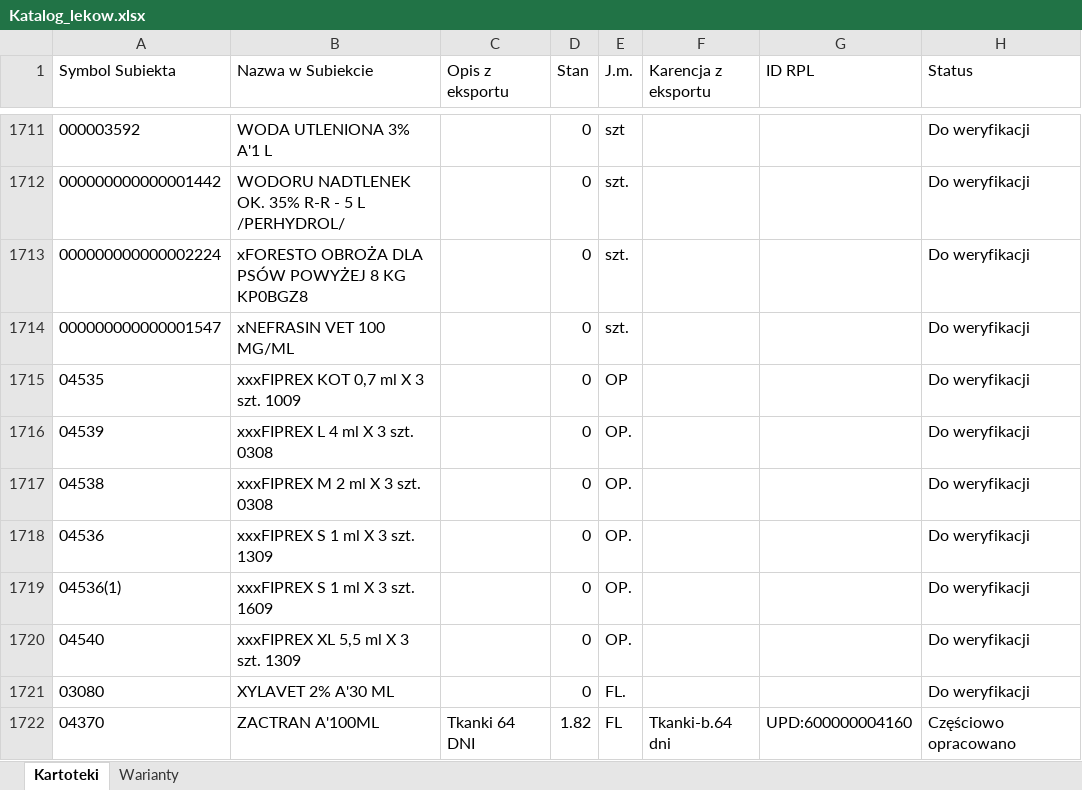
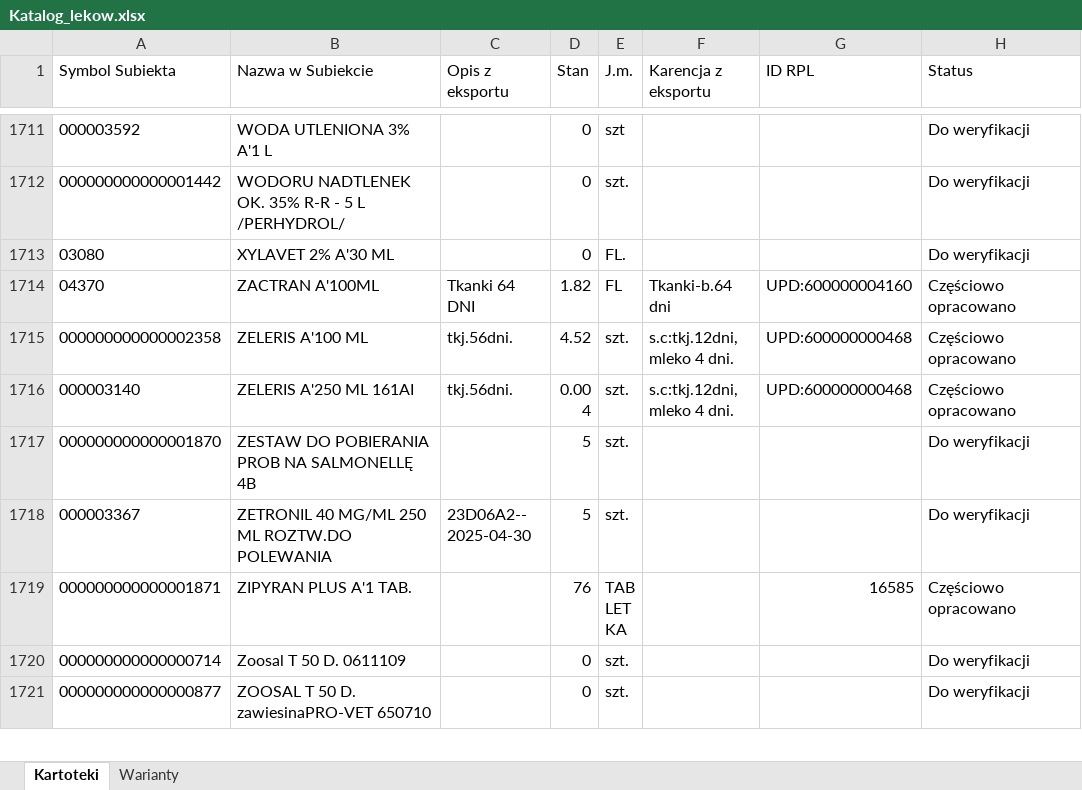
Before and after one commit to VViktorr/Karty-leczenia-zwierzat, an Excel workbook: data/Katalog_lekow.xlsx, sheet Kartoteki, drawn as a sheet; only a part is shown, gaps mark what is left out; the shorter side is filled out with more unchanged rows; values as stored, in another font and other column widths than the file's, no borders; table styles not drawn; the diff names each change by its address in the sheet, - before the commit and + after, or states it on an @@ line.

Commit message:
Usuń osiem wykluczonych kartotek z katalogu [skip ci]

```diff
--- a/data/Katalog_lekow.xlsx (sheet Kartoteki)
+++ b/data/Katalog_lekow.xlsx (sheet Kartoteki)
-row 1713: 000000000000002224 | xFORESTO OBROŻA DLA PSÓW POWYŻEJ 8 KG KP0BGZ8 |  | 0 | szt. |  |  | Do weryfikacji
-row 1714: 000000000000001547 | xNEFRASIN VET 100 MG/ML |  | 0 | szt. |  |  | Do weryfikacji
-row 1715: 04535 | xxxFIPREX KOT 0,7 ml X 3 szt. 1009 |  | 0 | OP |  |  | Do weryfikacji
-row 1716: 04539 | xxxFIPREX L 4 ml X 3 szt. 0308 |  | 0 | OP. |  |  | Do weryfikacji
-row 1717: 04538 | xxxFIPREX M 2 ml X 3 szt. 0308 |  | 0 | OP. |  |  | Do weryfikacji
-row 1718: 04536 | xxxFIPREX S 1 ml X 3 szt. 1309 |  | 0 | OP. |  |  | Do weryfikacji
-row 1719: 04536(1) | xxxFIPREX S 1 ml X 3 szt. 1609 |  | 0 | OP. |  |  | Do weryfikacji
-row 1720: 04540 | xxxFIPREX XL 5,5 ml X 3 szt. 1309 |  | 0 | OP. |  |  | Do weryfikacji
```
